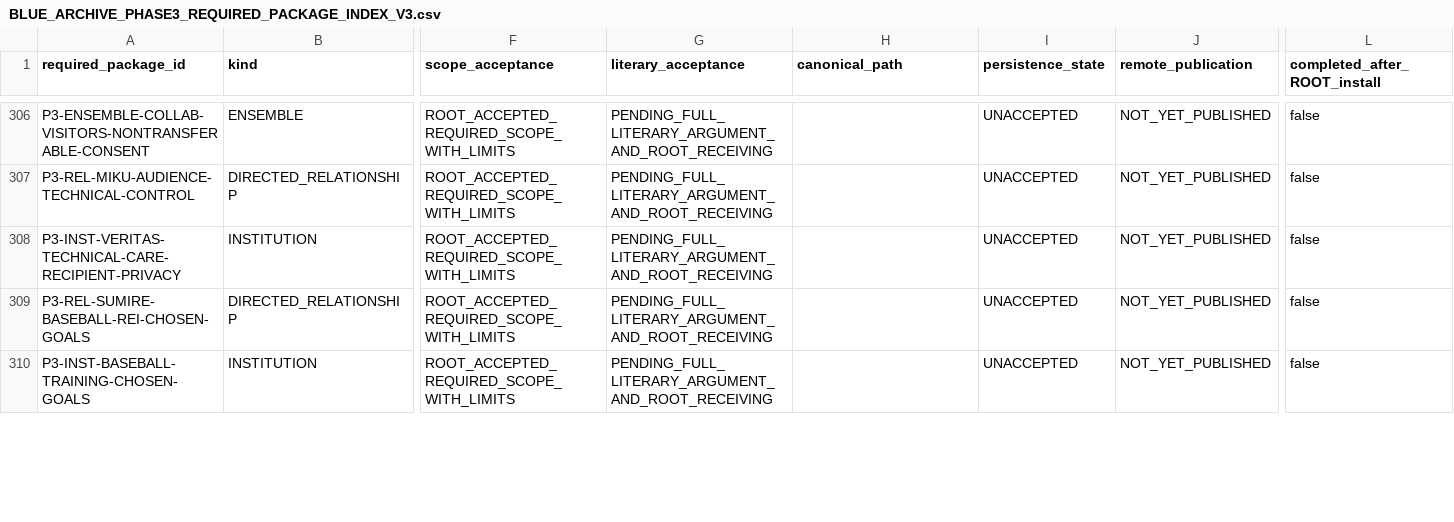
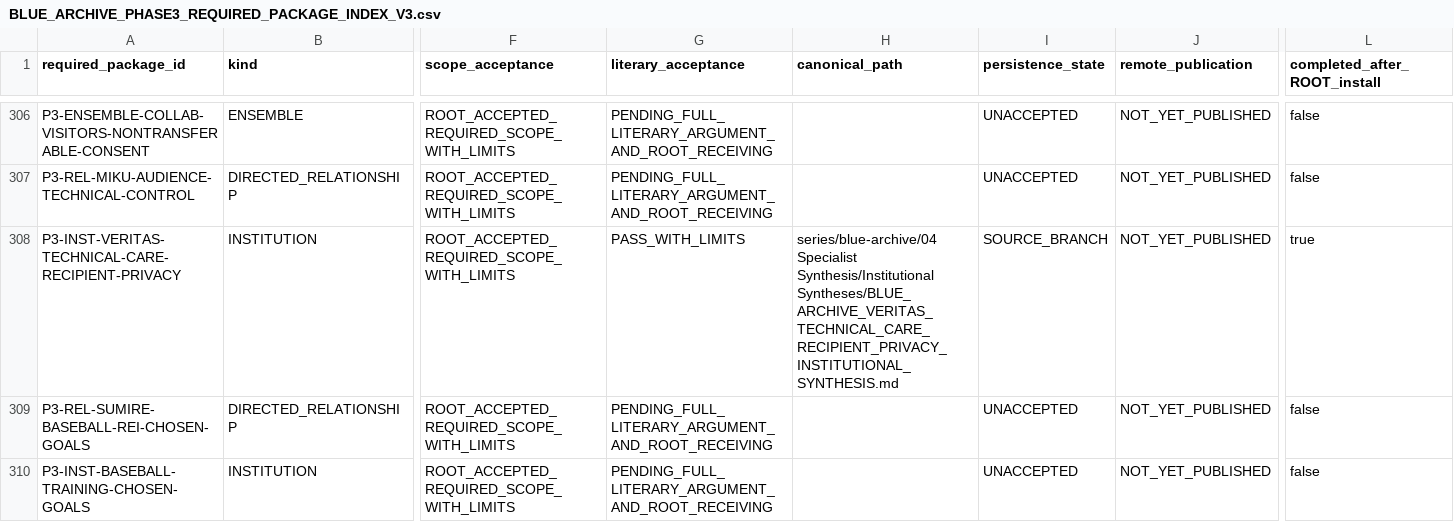
Before and after one commit to deep-blue-zero/anime-manga-ln-games-analysis, a CSV file: series/blue-archive/06 Evidence and Indexes/BLUE_ARCHIVE_PHASE3_REQUIRED_PACKAGE_INDEX_V3.csv, drawn as a sheet; only a part is shown, gaps mark what is left out; the diff names each change by its address in the sheet, - before the commit and + after, or states it on an @@ line.

```diff
--- a/series/blue-archive/06 Evidence and Indexes/BLUE_ARCHIVE_PHASE3_REQUIRED_PACKAGE_INDEX_V3.csv
+++ b/series/blue-archive/06 Evidence and Indexes/BLUE_ARCHIVE_PHASE3_REQUIRED_PACKAGE_INDEX_V3.csv
-G308 (literary_acceptance): PENDING_FULL_LITERARY_ARGUMENT_AND_ROOT_RECEIVING
+G308 (literary_acceptance): PASS_WITH_LIMITS
-H308 (canonical_path): (empty)
+H308 (canonical_path): series/blue-archive/04 Specialist Synthesis/Institutional Syntheses/BLUE_ARCHIVE_VERITAS_TECHNICAL_CARE_RECIPIENT_PRIVACY_INSTITUTIONAL_SYNTHESIS.md
-I308 (persistence_state): UNACCEPTED
+I308 (persistence_state): SOURCE_BRANCH
-L308 (completed_after_ROOT_install): false
+L308 (completed_after_ROOT_install): true
```
Also changed, not shown: series/blue-archive/06 Evidence and Indexes/BLUE_ARCHIVE_PHASE3_PACKAGE_ACCEPTANCE_INDEX.csv, 18 other files.
